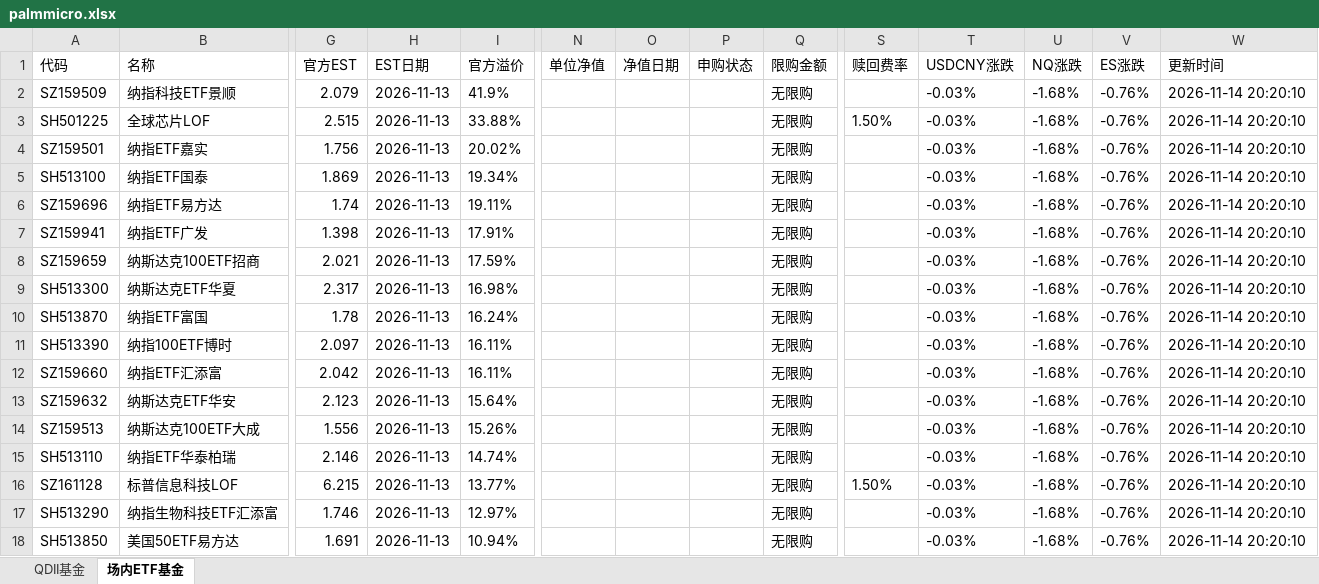
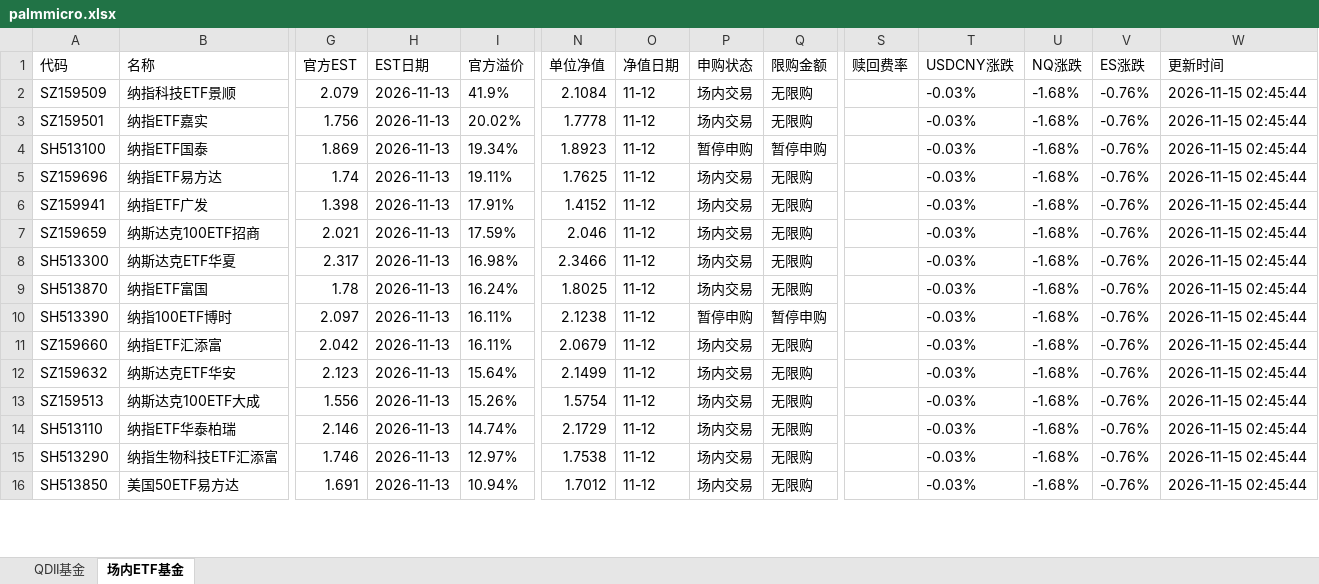
Before and after one commit to codes84/etf-monitor, an Excel workbook: palmmicro.xlsx, sheet 场内ETF基金, drawn as a sheet; only a part is shown, gaps mark what is left out; values as stored, in another font and other column widths than the file's, no borders; removed rows and columns are numbered as before the commit, all else as after; rows hold the shown columns only; the diff covers the shown part only; the diff names each change by its address in the sheet, - before the commit and + after, or states it on an @@ line.

```diff
--- a/palmmicro.xlsx (sheet 场内ETF基金)
+++ b/palmmicro.xlsx (sheet 场内ETF基金)
-N2 (单位净值): (empty)
+N2 (单位净值): 2.1084
-O2 (净值日期): (empty)
+O2 (净值日期): 11-12
-P2 (申购状态): (empty)
+P2 (申购状态): 场内交易
-W2 (更新时间): 2026-11-14 20:20:10
+W2 (更新时间): 2026-11-15 02:45:44
-row 3: SH501225 | 全球芯片LOF | 2.515 | 2026-11-13 | 33.88% |  |  |  | 无限购 | 1.50% | -0.03% | -1.68% | -0.76% | 2026-11-14 20:20:10
-N3 (单位净值): (empty)
+N3 (单位净值): 1.7778
-O3:O14 (净值日期): (empty)
+O3:O14 (净值日期): 11-12
-P3 (申购状态): (empty)
+P3 (申购状态): 场内交易
-W3:W14 (更新时间): 2026-11-14 20:20:10
+W3:W14 (更新时间): 2026-11-15 02:45:44
-N4 (单位净值): (empty)
+N4 (单位净值): 1.8923
-P4 (申购状态): (empty)
+P4 (申购状态): 暂停申购
-Q4 (限购金额): 无限购
+Q4 (限购金额): 暂停申购
-N5 (单位净值): (empty)
+N5 (单位净值): 1.7625
-P5:P9 (申购状态): (empty)
+P5:P9 (申购状态): 场内交易
-N6 (单位净值): (empty)
+N6 (单位净值): 1.4152
-N7 (单位净值): (empty)
+N7 (单位净值): 2.046
-N8 (单位净值): (empty)
+N8 (单位净值): 2.3466
-N9 (单位净值): (empty)
+N9 (单位净值): 1.8025
-N10 (单位净值): (empty)
+N10 (单位净值): 2.1238
-P10 (申购状态): (empty)
+P10 (申购状态): 暂停申购
-Q10 (限购金额): 无限购
+Q10 (限购金额): 暂停申购
-N11 (单位净值): (empty)
+N11 (单位净值): 2.0679
-P11:P14 (申购状态): (empty)
+P11:P14 (申购状态): 场内交易
-N12 (单位净值): (empty)
+N12 (单位净值): 2.1499
-N13 (单位净值): (empty)
+N13 (单位净值): 1.5754
-N14 (单位净值): (empty)
+N14 (单位净值): 2.1729
-row 16: SZ161128 | 标普信息科技LOF | 6.215 | 2026-11-13 | 13.77% |  |  |  | 无限购 | 1.50% | -0.03% | -1.68% | -0.76% | 2026-11-14 20:20:10
-N15 (单位净值): (empty)
+N15 (单位净值): 1.7538
-O15:O16 (净值日期): (empty)
+O15:O16 (净值日期): 11-12
-P15:P16 (申购状态): (empty)
+P15:P16 (申购状态): 场内交易
-W15:W16 (更新时间): 2026-11-14 20:20:10
+W15:W16 (更新时间): 2026-11-15 02:45:44
-N16 (单位净值): (empty)
+N16 (单位净值): 1.7012
```
Also changed, not shown: 1 added row, 33 removed rows and 202 edited cells elsewhere in this sheet, sheet QDII基金, 1 other file.
